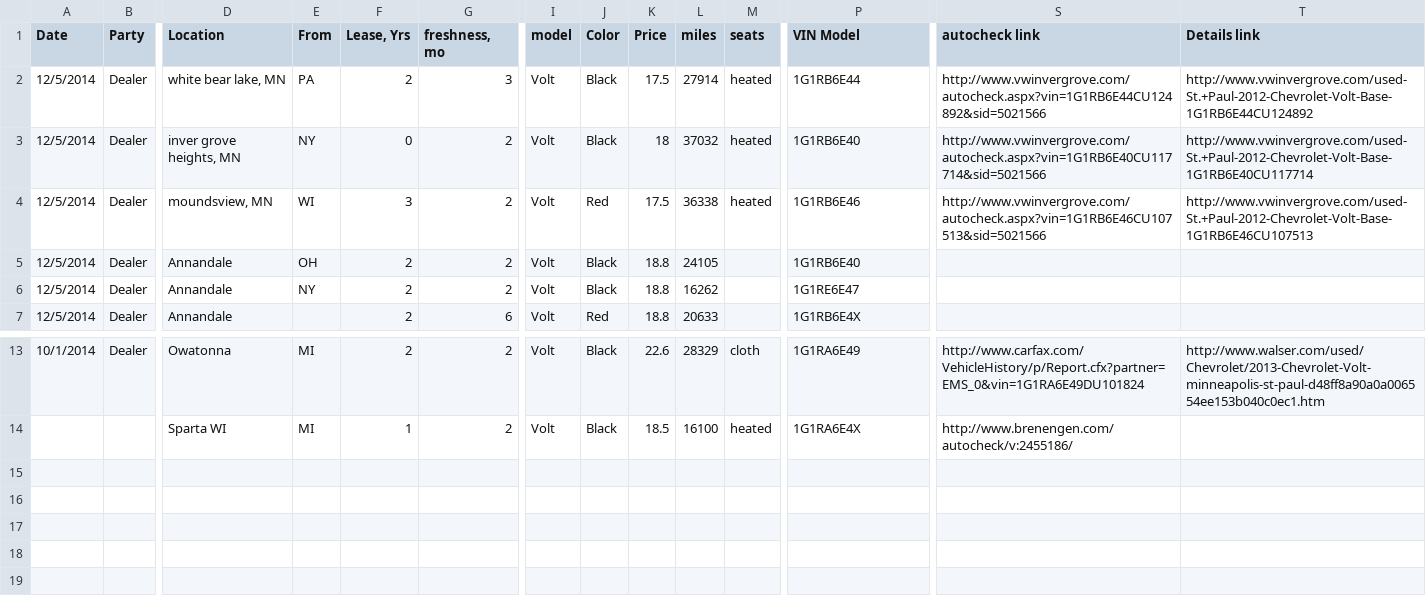
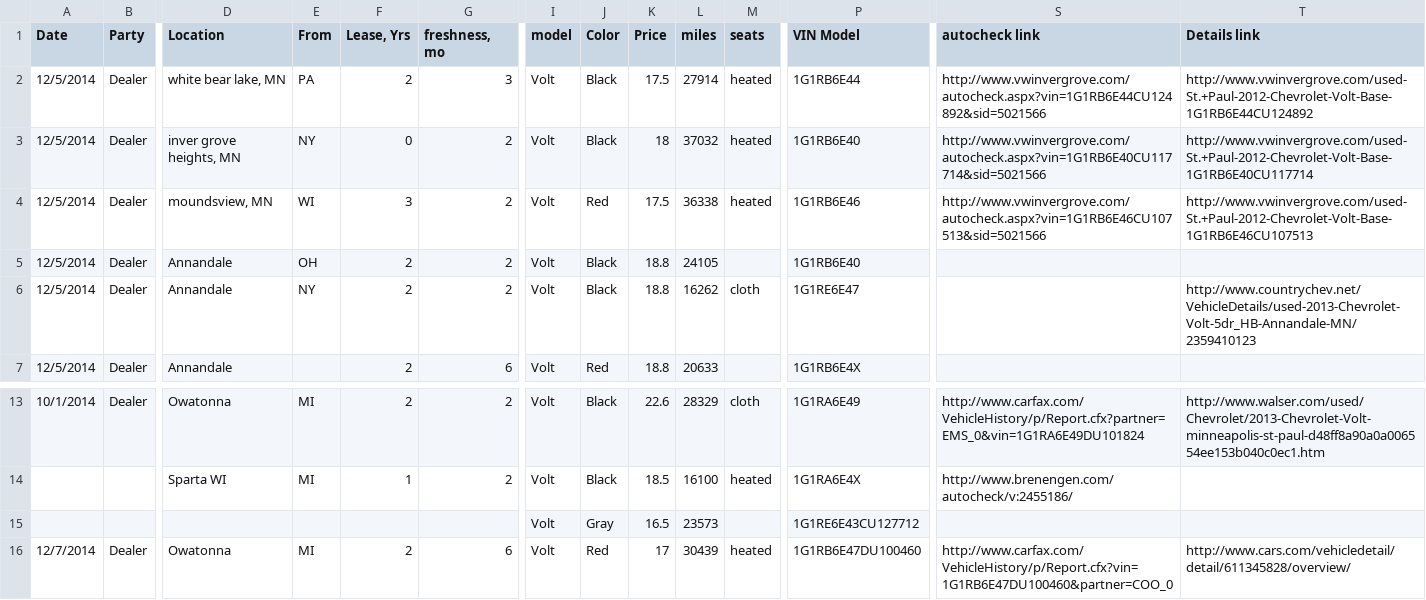
Before and after one commit to 12Lab/SLIDcES, a CSV file: CSV_Samples/Volts.csv, drawn as a sheet; only a part is shown, gaps mark what is left out; rows hold the shown columns only; the diff names each change by its address in the sheet, - before the commit and + after, or states it on an @@ line.

Commit message:
Volt update

```diff
--- a/CSV_Samples/Volts.csv
+++ b/CSV_Samples/Volts.csv
-M6 (seats): (empty)
+M6 (seats): cloth
-T6 (Details link): (empty)
+T6 (Details link): http://www.countrychev.net/VehicleDetails/used-2013-Chevrolet-Volt-5dr_HB-Annandale-MN/2359410123
+row 15:  |  |  |  |  |  | Volt | Gray | 16.5 | 23573 |  | 1G1RE6E43CU127712
+row 16: 12/7/2014 | Dealer | Owatonna | MI | 2 | 6 | Volt | Red | 17 | 30439 | heated | 1G1RB6E47DU100460 | http://www.carfax.com/VehicleHistory/p/Report.cfx?vin=1G1RB6E47DU100460&partner=COO_0 | http://www.cars.com/vehicledetail/detail/611345828/overview/
```
